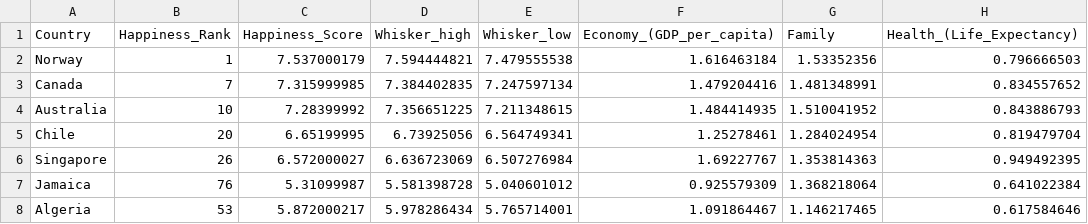
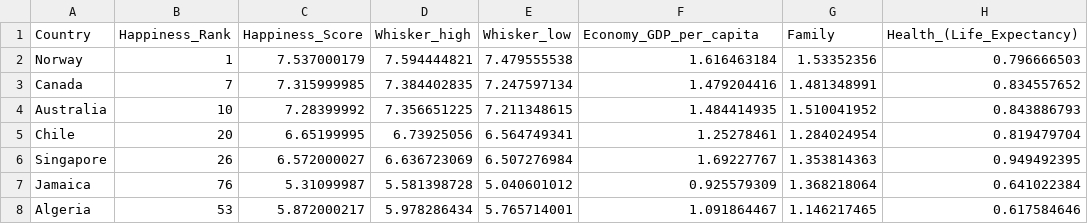
Before and after one commit to femiode01/The_winners, a CSV file: Data/2017_lat_ln/data_top_region.csv, drawn as a sheet; only a part is shown; the diff names each change by its address in the sheet, - before the commit and + after, or states it on an @@ line.

```diff
--- a/Data/2017_lat_ln/data_top_region.csv
+++ b/Data/2017_lat_ln/data_top_region.csv
-F1: Economy_(GDP_per_capita)
+F1: Economy_GDP_per_capita
```
Also changed, not shown: 4 other files.
